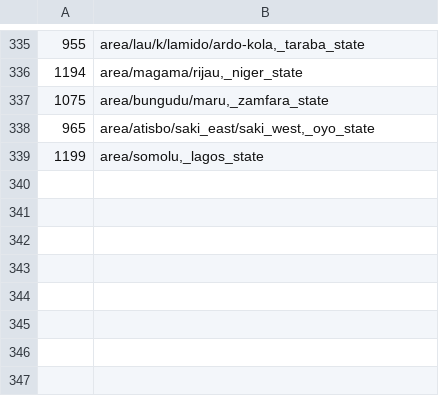
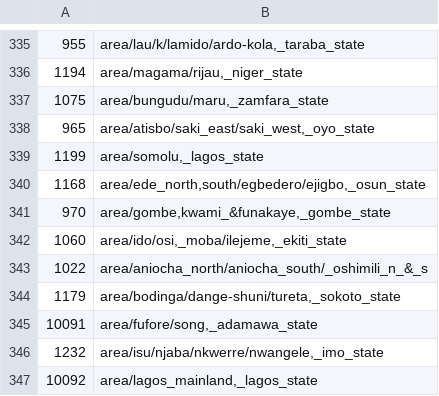
Before and after one commit to theyworkforyou/shineyoureye-sinatra, a CSV file: mapit/mapit_to_ep_area_ids_mapping.csv, drawn as a sheet; only a part is shown, gaps mark what is left out; the diff names each change by its address in the sheet, - before the commit and + after, or states it on an @@ line.

Commit message:
Add the rest of the mapit to EP mapping ids
The rest of the ids missing were:

* Three that were double checked:
    EDE NORTH/EDE SOUTH/EGBEDORE/EJIGBO, Ede North
    Gombe/kwami/Funakaye, Gombe
    IDO-OSI/MOBA/ILEJEMEJE, Ido/Osi

corresponding to rows:
    1168, area/ede_north,south/egbedero/ejigbo,_osun_state
    970, area/gombe,kwami_&funakaye,_gombe_state
    1060, area/ido/osi,_moba/ilejeme,_ekiti_state

* EP areas unmatched to mapit areas, in particular:

Aniocha North/Aniocha South/ Oshimili N & S
    which is mapit 1022

Asalga/Akulga
    which is missing in mapit so it's not included

Bodinga/Dange-Shuni/Tureta
    which is mapit 1179

Ekiti Central
    which is a senatorial district so it's not included

Fufore/Song
    which is mapit 10091 but it doesn't come in the FED json

Ife Federal Constituency
    which is already mapped to mapit 981 so it's not included
    EP = area/ife_central/east/north/south,_osun_state; Ife Central/East/North/South

Isu/Njaba/Nkwerre/Nwangele
    which is mapit 1232

Lagos Mainland
    which is mapit 10092 but it doesn't come in the FED json

* Finally, not included, the mapit areas that don't have a match in
EP data:

    ADO EKITI/IREPODUN/IFELODUN,
    EKITI SOUTH WEST/IKERE/ORUN ISE,
    AKUKU-TORU/ASARI-TORU,
    KATSINA,
    AKAMKPA/BIASE,
    Ivo/Ohaozara/Onicha,
    BATAGARAWA/RIMI/CHARANCHI,
    Monguno/Marte/Nganzai,
    AHOADA WEST/OGBA/EGBEMA/INDONI,
    Ohaji-Egbema/Oguta/Oru West,
    SAFANA/DANMUSA/ BATSARI,
    AKOKO SOUTH EAST/ AKOKO SOUTH WEST,

```diff
--- a/mapit/mapit_to_ep_area_ids_mapping.csv
+++ b/mapit/mapit_to_ep_area_ids_mapping.csv
+row 340: 1168 | area/ede_north,south/egbedero/ejigbo,_osun_state
+row 341: 970 | area/gombe,kwami_&funakaye,_gombe_state
+row 342: 1060 | area/ido/osi,_moba/ilejeme,_ekiti_state
+row 343: 1022 | area/aniocha_north/aniocha_south/_oshimili_n_&_s
+row 344: 1179 | area/bodinga/dange-shuni/tureta,_sokoto_state
+row 345: 10091 | area/fufore/song,_adamawa_state
+row 346: 1232 | area/isu/njaba/nkwerre/nwangele,_imo_state
+row 347: 10092 | area/lagos_mainland,_lagos_state
```
